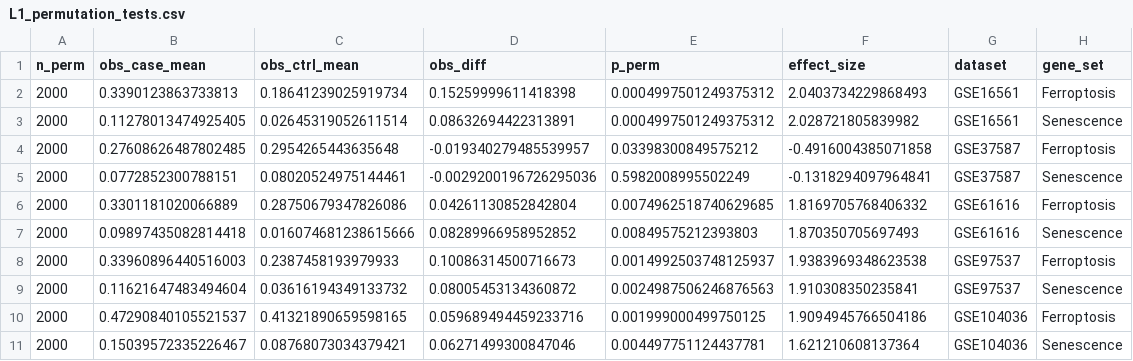
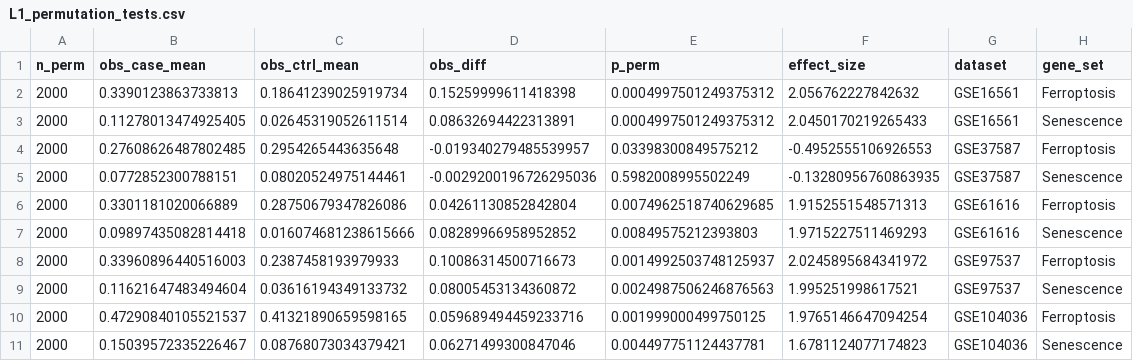
Before and after one commit to Jy-Mentor/-, a CSV file: L1/l1_results/L1_permutation_tests.csv, drawn as a sheet.

```diff
--- a/L1/l1_results/L1_permutation_tests.csv
+++ b/L1/l1_results/L1_permutation_tests.csv
@@ -1,11 +1,11 @@
 n_perm,obs_case_mean,obs_ctrl_mean,obs_diff,p_perm,effect_size,dataset,gene_set
-2000,0.3390123863733813,0.18641239025919734,0.15259999611418398,0.0004997501249375312,2.0403734229868493,GSE16561,Ferroptosis
-2000,0.11278013474925405,0.02645319052611514,0.08632694422313891,0.0004997501249375312,2.028721805839982,GSE16561,Senescence
-2000,0.27608626487802485,0.2954265443635648,-0.019340279485539957,0.03398300849575212,-0.4916004385071858,GSE37587,Ferroptosis
-2000,0.0772852300788151,0.08020524975144461,-0.0029200196726295036,0.5982008995502249,-0.1318294097964841,GSE37587,Senescence
-2000,0.3301181020066889,0.28750679347826086,0.04261130852842804,0.0074962518740629685,1.8169705768406332,GSE61616,Ferroptosis
-2000,0.09897435082814418,0.016074681238615666,0.08289966958952852,0.00849575212393803,1.870350705697493,GSE61616,Senescence
-2000,0.33960896440516003,0.2387458193979933,0.10086314500716673,0.0014992503748125937,1.9383969348623538,GSE97537,Ferroptosis
-2000,0.11621647483494604,0.03616194349133732,0.08005453134360872,0.0024987506246876563,1.910308350235841,GSE97537,Senescence
-2000,0.47290840105521537,0.41321890659598165,0.059689494459233716,0.001999000499750125,1.9094945766504186,GSE104036,Ferroptosis
-2000,0.15039572335226467,0.08768073034379421,0.06271499300847046,0.004497751124437781,1.621210608137364,GSE104036,Senescence
+2000,0.3390123863733813,0.18641239025919734,0.15259999611418398,0.0004997501249375312,2.056762227842632,GSE16561,Ferroptosis
+2000,0.11278013474925405,0.02645319052611514,0.08632694422313891,0.0004997501249375312,2.0450170219265433,GSE16561,Senescence
+2000,0.27608626487802485,0.2954265443635648,-0.019340279485539957,0.03398300849575212,-0.4952555106926553,GSE37587,Ferroptosis
+2000,0.0772852300788151,0.08020524975144461,-0.0029200196726295036,0.5982008995502249,-0.13280956760863935,GSE37587,Senescence
+2000,0.3301181020066889,0.28750679347826086,0.04261130852842804,0.0074962518740629685,1.9152551548571313,GSE61616,Ferroptosis
+2000,0.09897435082814418,0.016074681238615666,0.08289966958952852,0.00849575212393803,1.9715227511469293,GSE61616,Senescence
+2000,0.33960896440516003,0.2387458193979933,0.10086314500716673,0.0014992503748125937,2.0245895684341972,GSE97537,Ferroptosis
+2000,0.11621647483494604,0.03616194349133732,0.08005453134360872,0.0024987506246876563,1.995251998617521,GSE97537,Senescence
+2000,0.47290840105521537,0.41321890659598165,0.059689494459233716,0.001999000499750125,1.9765146647094254,GSE104036,Ferroptosis
+2000,0.15039572335226467,0.08768073034379421,0.06271499300847046,0.004497751124437781,1.6781124077174823,GSE104036,Senescence
```
Also changed, not shown: L1/l1_results/L1_gene_set_sensitivity.csv, 1 other file.
